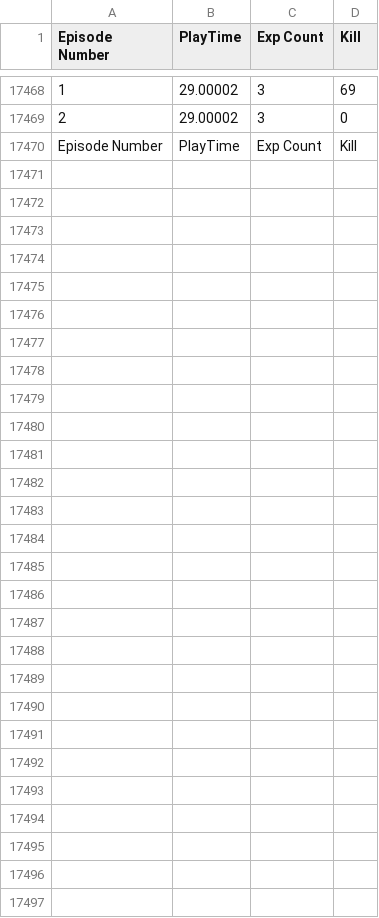
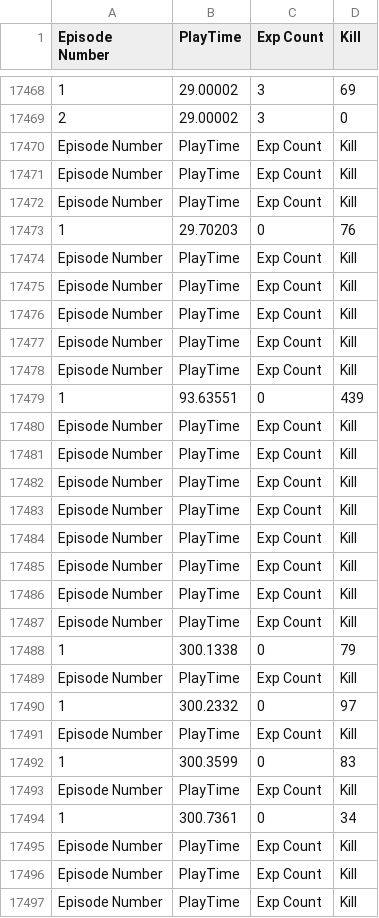
Before and after one commit to ysa900/Capstone-Design, a CSV file: Assets/Resources/playerInfo.csv, drawn as a sheet; only a part is shown, gaps mark what is left out; the diff names each change by its address in the sheet, - before the commit and + after, or states it on an @@ line.

```diff
--- a/Assets/Resources/playerInfo.csv
+++ b/Assets/Resources/playerInfo.csv
+row 17471: Episode Number | PlayTime | Exp Count | Kill
+row 17472: Episode Number | PlayTime | Exp Count | Kill
+row 17473: 1 | 29.70203 | 0 | 76
+row 17474: Episode Number | PlayTime | Exp Count | Kill
+row 17475: Episode Number | PlayTime | Exp Count | Kill
+row 17476: Episode Number | PlayTime | Exp Count | Kill
+row 17477: Episode Number | PlayTime | Exp Count | Kill
+row 17478: Episode Number | PlayTime | Exp Count | Kill
+row 17479: 1 | 93.63551 | 0 | 439
+row 17480: Episode Number | PlayTime | Exp Count | Kill
+row 17481: Episode Number | PlayTime | Exp Count | Kill
+row 17482: Episode Number | PlayTime | Exp Count | Kill
+row 17483: Episode Number | PlayTime | Exp Count | Kill
+row 17484: Episode Number | PlayTime | Exp Count | Kill
+row 17485: Episode Number | PlayTime | Exp Count | Kill
+row 17486: Episode Number | PlayTime | Exp Count | Kill
+row 17487: Episode Number | PlayTime | Exp Count | Kill
+row 17488: 1 | 300.1338 | 0 | 79
+row 17489: Episode Number | PlayTime | Exp Count | Kill
+row 17490: 1 | 300.2332 | 0 | 97
+row 17491: Episode Number | PlayTime | Exp Count | Kill
+row 17492: 1 | 300.3599 | 0 | 83
+row 17493: Episode Number | PlayTime | Exp Count | Kill
+row 17494: 1 | 300.7361 | 0 | 34
+row 17495: Episode Number | PlayTime | Exp Count | Kill
+row 17496: Episode Number | PlayTime | Exp Count | Kill
+row 17497: Episode Number | PlayTime | Exp Count | Kill
```
Also changed, not shown: 44 other files.
